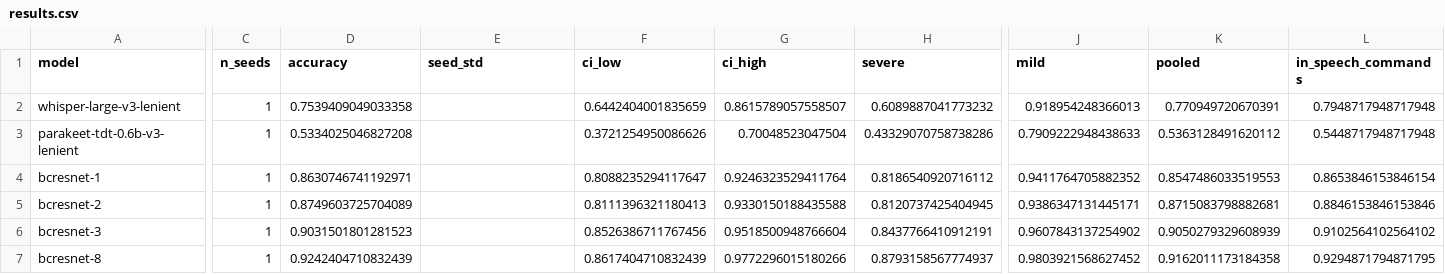
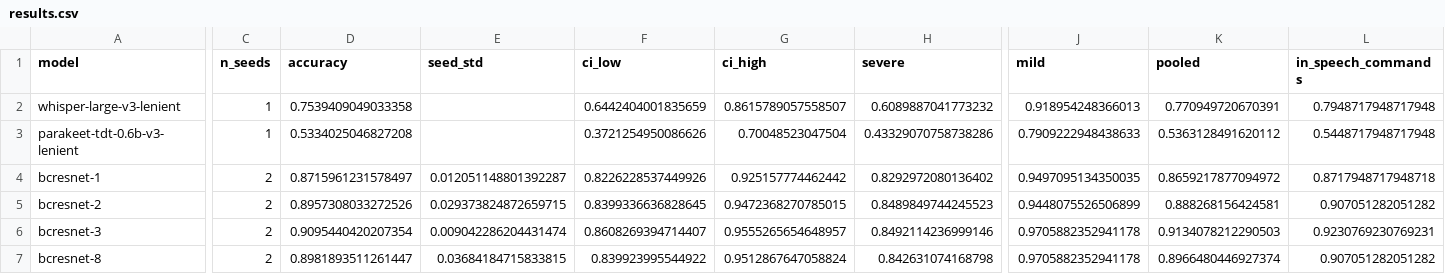
Before and after one commit to FYC23/dysarthric-voice-command-classifier, a CSV file: outputs/step3-bcresnet/head-mic/results.csv, drawn as a sheet; only a part is shown, gaps mark what is left out; the diff covers the shown part only; the diff names each change by its address in the sheet, - before the commit and + after, or states it on an @@ line.

```diff
--- a/outputs/step3-bcresnet/head-mic/results.csv
+++ b/outputs/step3-bcresnet/head-mic/results.csv
-C4:C7 (n_seeds): 1
+C4:C7 (n_seeds): 2
-D4 (accuracy): 0.8630746741192971
+D4 (accuracy): 0.8715961231578497
-E4 (seed_std): (empty)
+E4 (seed_std): 0.012051148801392287
-F4 (ci_low): 0.8088235294117647
+F4 (ci_low): 0.8226228537449926
-G4 (ci_high): 0.9246323529411764
+G4 (ci_high): 0.925157774462442
-H4 (severe): 0.8186540920716112
+H4 (severe): 0.8292972080136402
-J4 (mild): 0.9411764705882352
+J4 (mild): 0.9497095134350035
-K4 (pooled): 0.8547486033519553
+K4 (pooled): 0.8659217877094972
-L4 (in_speech_commands): 0.8653846153846154
+L4 (in_speech_commands): 0.8717948717948718
-D5 (accuracy): 0.8749603725704089
+D5 (accuracy): 0.8957308033272526
-E5 (seed_std): (empty)
+E5 (seed_std): 0.029373824872659715
-F5 (ci_low): 0.8111396321180413
+F5 (ci_low): 0.8399336636828645
-G5 (ci_high): 0.9330150188435588
+G5 (ci_high): 0.9472368270785015
-H5 (severe): 0.8120737425404945
+H5 (severe): 0.8489849744245523
-J5 (mild): 0.9386347131445171
+J5 (mild): 0.9448075526506899
-K5 (pooled): 0.8715083798882681
+K5 (pooled): 0.888268156424581
-L5 (in_speech_commands): 0.8846153846153846
+L5 (in_speech_commands): 0.907051282051282
-D6 (accuracy): 0.9031501801281523
+D6 (accuracy): 0.9095440420207354
-E6 (seed_std): (empty)
+E6 (seed_std): 0.009042286204431474
-F6 (ci_low): 0.8526386711767456
+F6 (ci_low): 0.8608269394714407
-G6 (ci_high): 0.9518500948766604
+G6 (ci_high): 0.9555265654648957
-H6 (severe): 0.8437766410912191
+H6 (severe): 0.8492114236999146
-J6 (mild): 0.9607843137254902
+J6 (mild): 0.9705882352941178
-K6 (pooled): 0.9050279329608939
+K6 (pooled): 0.9134078212290503
-L6 (in_speech_commands): 0.9102564102564102
+L6 (in_speech_commands): 0.9230769230769231
-D7 (accuracy): 0.9242404710832439
+D7 (accuracy): 0.8981893511261447
-E7 (seed_std): (empty)
+E7 (seed_std): 0.03684184715833815
-F7 (ci_low): 0.8617404710832439
+F7 (ci_low): 0.839923995544922
-G7 (ci_high): 0.9772296015180266
+G7 (ci_high): 0.9512867647058824
-H7 (severe): 0.8793158567774937
+H7 (severe): 0.842631074168798
-J7 (mild): 0.9803921568627452
+J7 (mild): 0.9705882352941178
-K7 (pooled): 0.9162011173184358
+K7 (pooled): 0.8966480446927374
-L7 (in_speech_commands): 0.9294871794871795
+L7 (in_speech_commands): 0.907051282051282
```
Also changed, not shown: 4 edited cells elsewhere in this file, outputs/step3-bcresnet/comparisons.csv, outputs/step3-bcresnet/head-mic/comparisons.csv, 21 other files.
